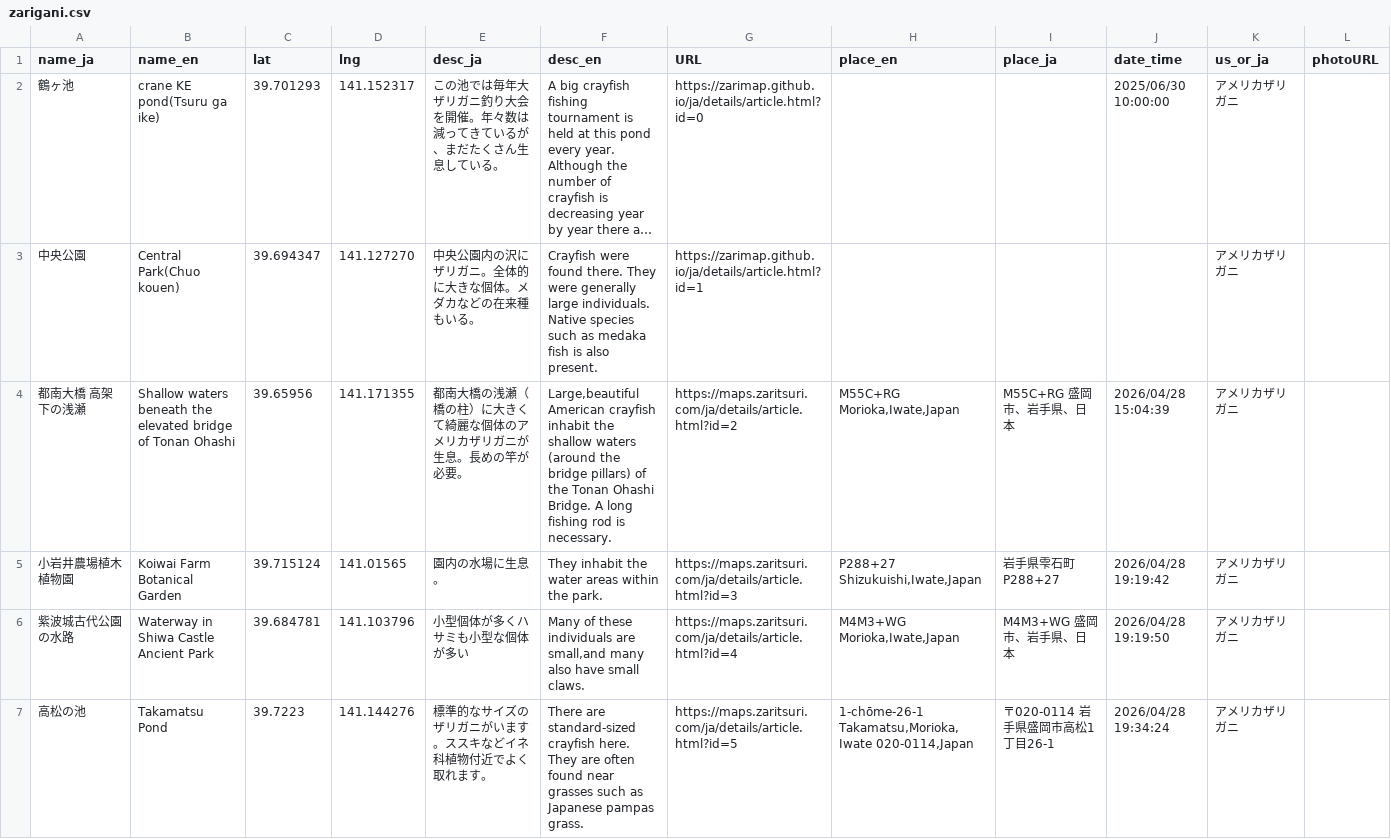
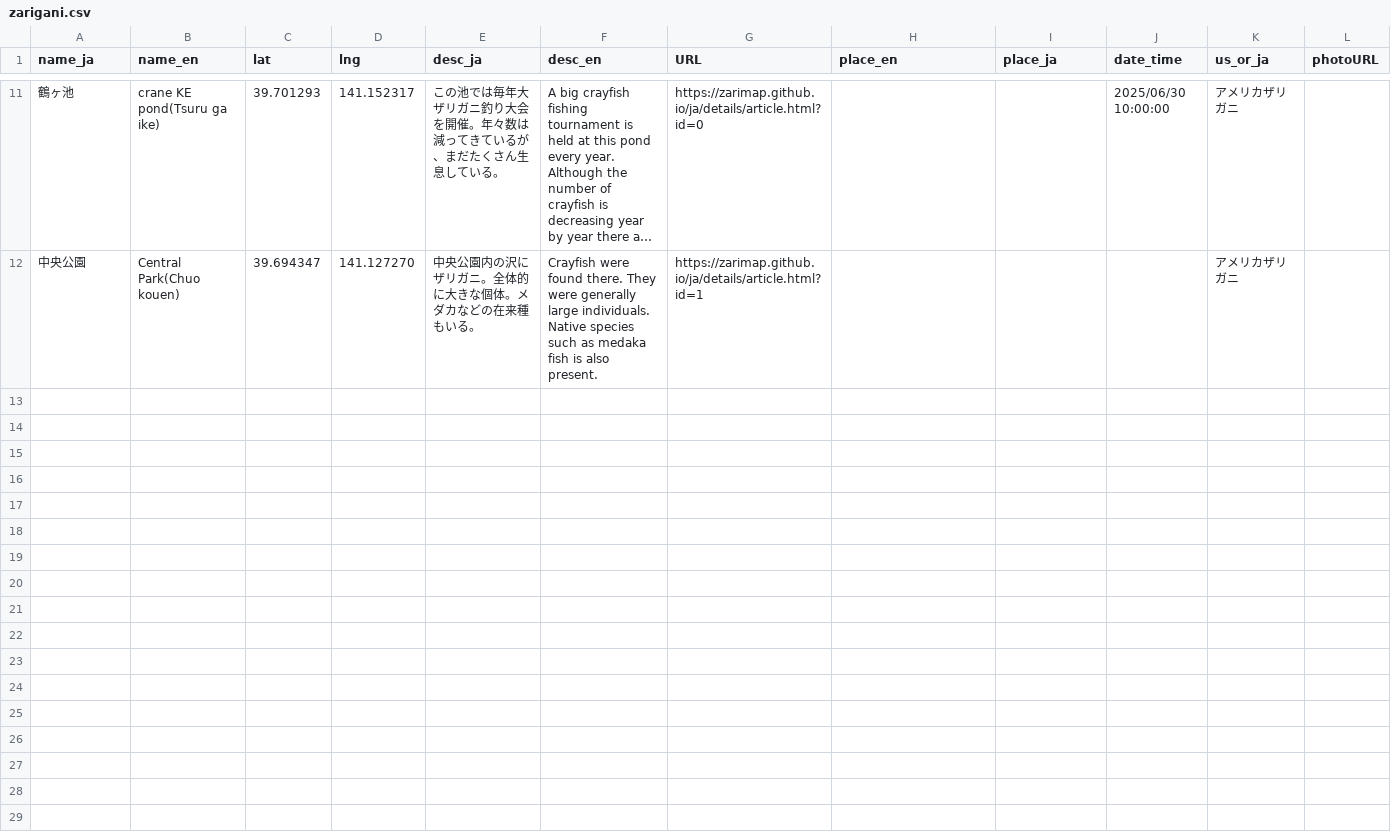
Before and after one commit to zarimap/zarimap.github.io, a CSV file: assets/data/zarigani.csv, drawn as a sheet; only a part is shown, gaps mark what is left out; long unchanged cells end in …; removed rows and columns are numbered as before the commit, all else as after; the diff covers the shown part only; the diff names each change by its address in the sheet, - before the commit and + after, or states it on an @@ line.

Commit message:
auto: Export spreadsheet & add fixed entries to zarigani.csv [GAS]

```diff
--- a/assets/data/zarigani.csv
+++ b/assets/data/zarigani.csv
-row 4: 都南大橋 高架下の浅瀬 | Shallow waters beneath the elevated bridge of Tonan Ohashi | 39.65956 | 141.171355 | 都南大橋の浅瀬（橋の柱）に大きくて綺麗な個体のアメリカザリガニが生息。長めの竿が必要。 | Large,beautiful American crayfish inhabit the shallow waters (around the bridge pillars) of the Tonan Ohashi Bridge. A long fishing rod is necessary. | https://maps.zaritsuri.com/ja/details/article.html?id=2 | M55C+RG Morioka,Iwate,Japan | M55C+RG 盛岡市、岩手県、日本 | 2026/04/28 15:04:39 | アメリカザリガニ
-row 5: 小岩井農場植木植物園 | Koiwai Farm Botanical Garden | 39.715124 | 141.01565 | 園内の水場に生息。 | They inhabit the water areas within the park. | https://maps.zaritsuri.com/ja/details/article.html?id=3 | P288+27 Shizukuishi,Iwate,Japan | 岩手県雫石町P288+27 | 2026/04/28 19:19:42 | アメリカザリガニ
-row 6: 紫波城古代公園の水路 | Waterway in Shiwa Castle Ancient Park | 39.684781 | 141.103796 | 小型個体が多くハサミも小型な個体が多い | Many of these individuals are small,and many also have small claws. | https://maps.zaritsuri.com/ja/details/article.html?id=4 | M4M3+WG Morioka,Iwate,Japan | M4M3+WG 盛岡市、岩手県、日本 | 2026/04/28 19:19:50 | アメリカザリガニ
-row 7: 高松の池 | Takamatsu Pond | 39.7223 | 141.144276 | 標準的なサイズのザリガニがいます。ススキなどイネ科植物付近でよく取れます。 | There are standard-sized crayfish here. They are often found near grasses such as Japanese pampas grass. | https://maps.zaritsuri.com/ja/details/article.html?id=5 | 1-chōme-26-1 Takamatsu,Morioka,Iwate 020-0114,Japan | 〒020-0114 岩手県盛岡市高松1丁目26-1 | 2026/04/28 19:34:24 | アメリカザリガニ
```
Also changed, not shown: 9 added rows and 5 removed rows elsewhere in this file.
